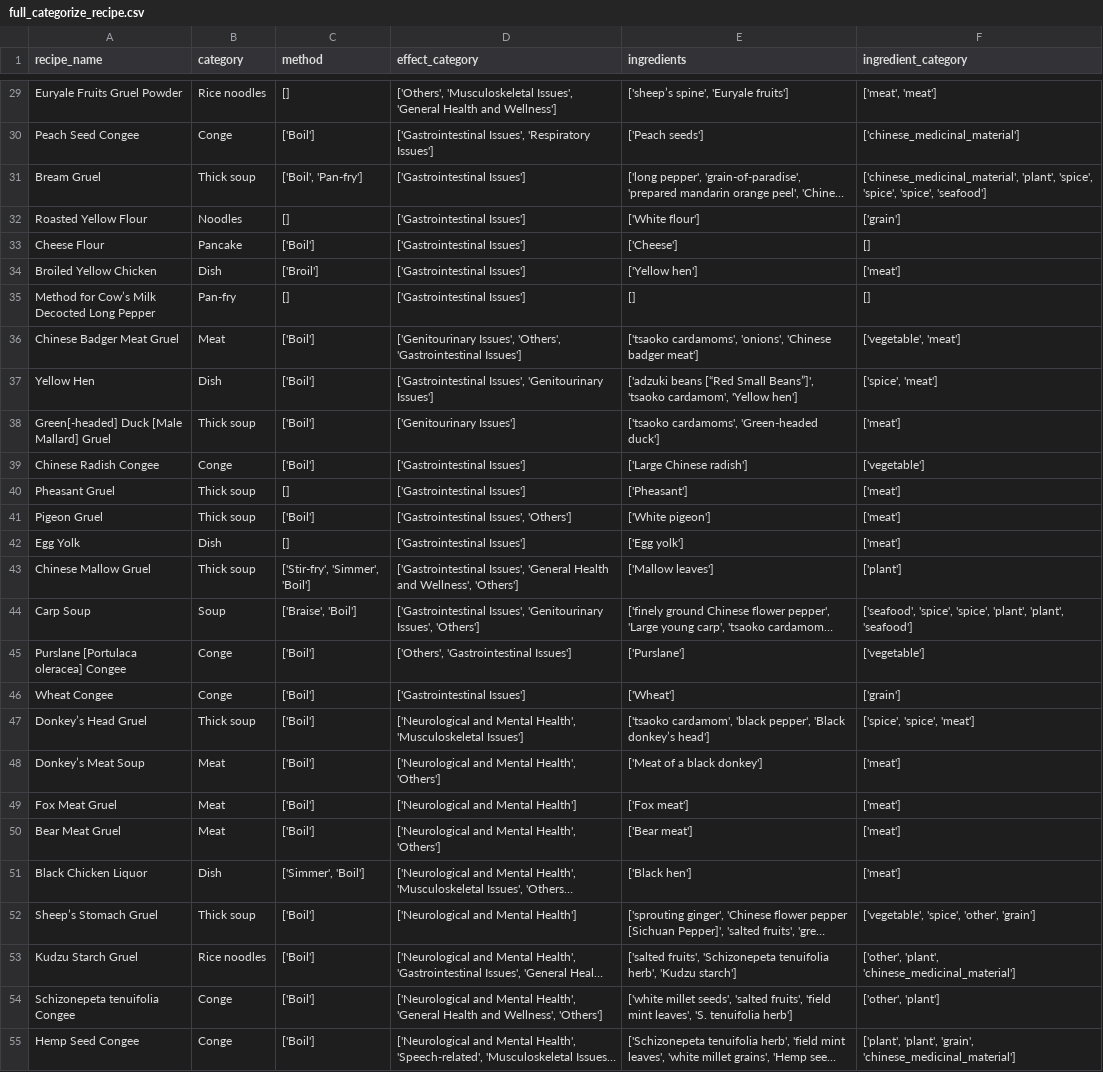
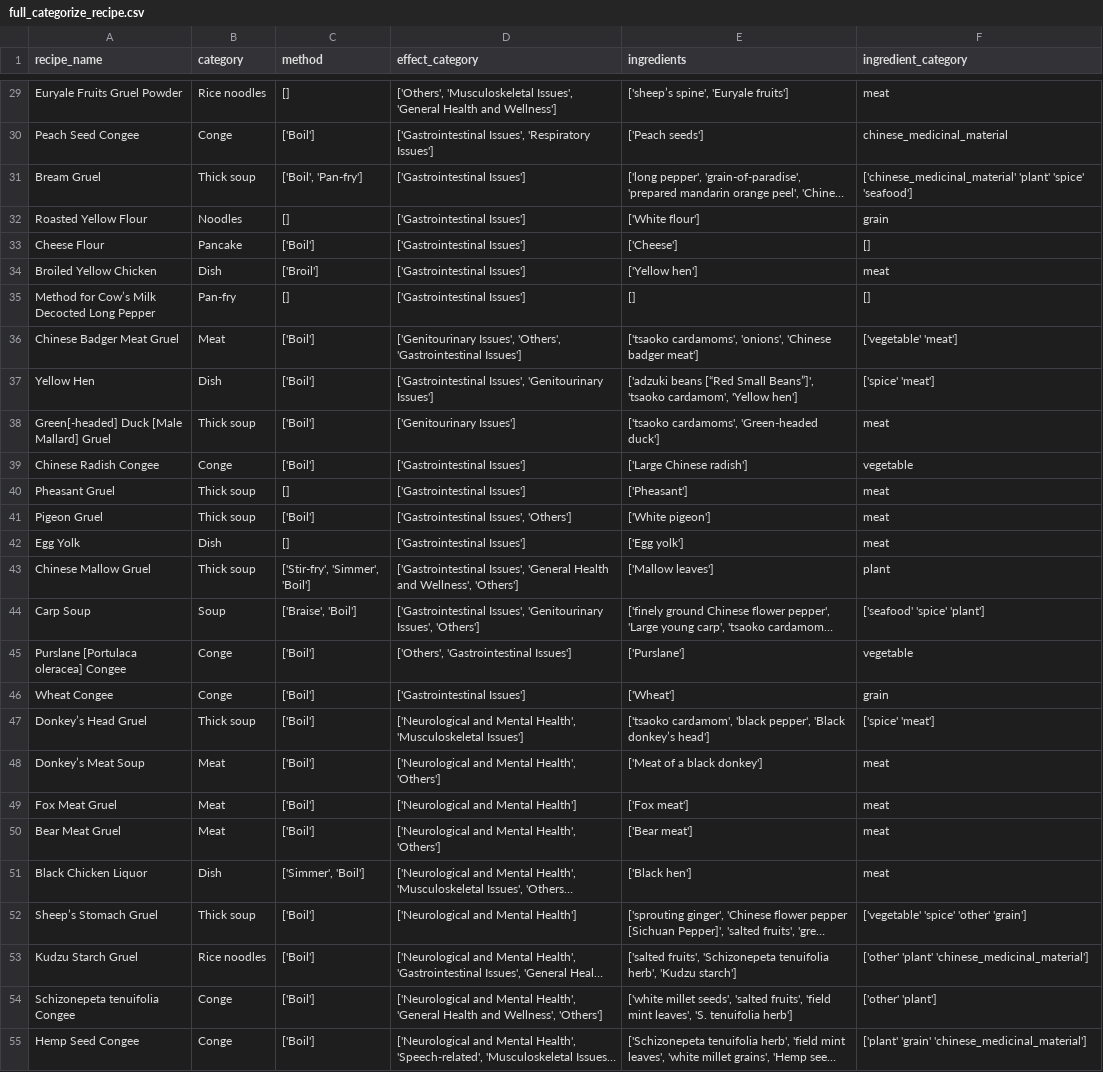
Before and after one commit to changchuntzu0618/DH405-CookingBook, a CSV file: categorize/full_categorize_recipe.csv, drawn as a sheet; only a part is shown, gaps mark what is left out; long unchanged cells end in …; the diff covers the shown part only; the diff names each change by its address in the sheet, - before the commit and + after, or states it on an @@ line.

```diff
--- a/categorize/full_categorize_recipe.csv
+++ b/categorize/full_categorize_recipe.csv
-F29 (ingredient_category): ['meat', 'meat']
+F29 (ingredient_category): meat
-F30 (ingredient_category): ['chinese_medicinal_material']
+F30 (ingredient_category): chinese_medicinal_material
-F31 (ingredient_category): ['chinese_medicinal_material', 'plant', 'spice', 'spice', 'spice', 'seafood']
+F31 (ingredient_category): ['chinese_medicinal_material' 'plant' 'spice' 'seafood']
-F32 (ingredient_category): ['grain']
+F32 (ingredient_category): grain
-F34 (ingredient_category): ['meat']
+F34 (ingredient_category): meat
-F36 (ingredient_category): ['vegetable', 'meat']
+F36 (ingredient_category): ['vegetable' 'meat']
-F37 (ingredient_category): ['spice', 'meat']
+F37 (ingredient_category): ['spice' 'meat']
-F38 (ingredient_category): ['meat']
+F38 (ingredient_category): meat
-F39 (ingredient_category): ['vegetable']
+F39 (ingredient_category): vegetable
-F40:F42 (ingredient_category): ['meat']
+F40:F42 (ingredient_category): meat
-F43 (ingredient_category): ['plant']
+F43 (ingredient_category): plant
-F44 (ingredient_category): ['seafood', 'spice', 'spice', 'plant', 'plant', 'seafood']
+F44 (ingredient_category): ['seafood' 'spice' 'plant']
-F45 (ingredient_category): ['vegetable']
+F45 (ingredient_category): vegetable
-F46 (ingredient_category): ['grain']
+F46 (ingredient_category): grain
-F47 (ingredient_category): ['spice', 'spice', 'meat']
+F47 (ingredient_category): ['spice' 'meat']
-F48:F51 (ingredient_category): ['meat']
+F48:F51 (ingredient_category): meat
-F52 (ingredient_category): ['vegetable', 'spice', 'other', 'grain']
+F52 (ingredient_category): ['vegetable' 'spice' 'other' 'grain']
-F53 (ingredient_category): ['other', 'plant', 'chinese_medicinal_material']
+F53 (ingredient_category): ['other' 'plant' 'chinese_medicinal_material']
-F54 (ingredient_category): ['other', 'plant']
+F54 (ingredient_category): ['other' 'plant']
-F55 (ingredient_category): ['plant', 'plant', 'grain', 'chinese_medicinal_material']
+F55 (ingredient_category): ['plant' 'grain' 'chinese_medicinal_material']
```
Also changed, not shown: 156 edited cells elsewhere in this file, 1 other file.
